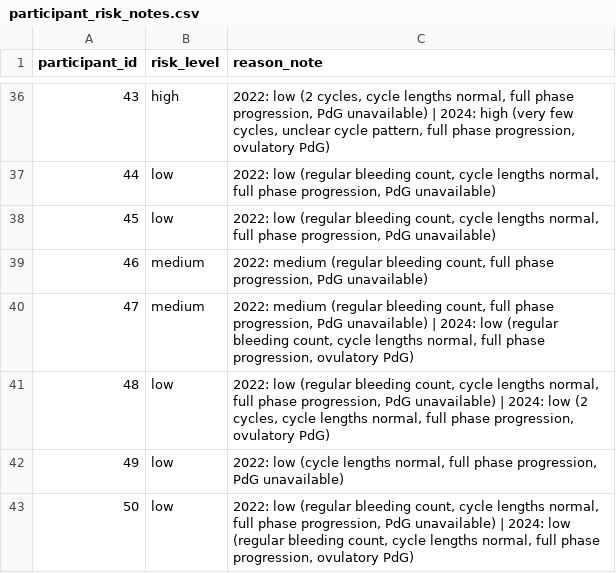
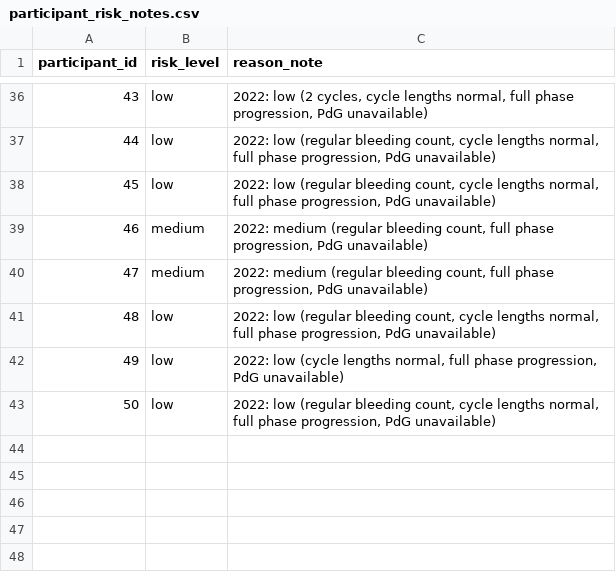
Before and after one commit to chelseadmytryk/amenorrhea-detection-model, a CSV file: participant_risk_notes.csv, drawn as a sheet; only a part is shown, gaps mark what is left out; the diff covers the shown part only.

```diff
--- a/participant_risk_notes.csv
+++ b/participant_risk_notes.csv
@@ -36,2 +36,2 @@ participant_id,risk_level,reason_note
-43,high,"2022: low (2 cycles, cycle lengths normal, full phase progression, PdG unavailable) | 2024: high (very few cycles, unclear cycle pattern, full phase progression, ovulatory PdG)"
+43,low,"2022: low (2 cycles, cycle lengths normal, full phase progression, PdG unavailable)"
 44,low,"2022: low (regular bleeding count, cycle lengths normal, full phase progression, PdG unavailable)"
@@ -39,5 +39,5 @@ participant_id,risk_level,reason_note
 46,medium,"2022: medium (regular bleeding count, full phase progression, PdG unavailable)"
-47,medium,"2022: medium (regular bleeding count, full phase progression, PdG unavailable) | 2024: low (regular bleeding count, cycle lengths normal, full phase progression, ovulatory PdG)"
-48,low,"2022: low (regular bleeding count, cycle lengths normal, full phase progression, PdG unavailable) | 2024: low (2 cycles, cycle lengths normal, full phase progression, ovulatory PdG)"
+47,medium,"2022: medium (regular bleeding count, full phase progression, PdG unavailable)"
+48,low,"2022: low (regular bleeding count, cycle lengths normal, full phase progression, PdG unavailable)"
 49,low,"2022: low (cycle lengths normal, full phase progression, PdG unavailable)"
-50,low,"2022: low (regular bleeding count, cycle lengths normal, full phase progression, PdG unavailable) | 2024: low (regular bleeding count, cycle lengths normal, full phase progression, ovulatory PdG)"
+50,low,"2022: low (regular bleeding count, cycle lengths normal, full phase progression, PdG unavailable)"
```
Also changed, not shown: 17 edited cells elsewhere in this file, 4 other files.
